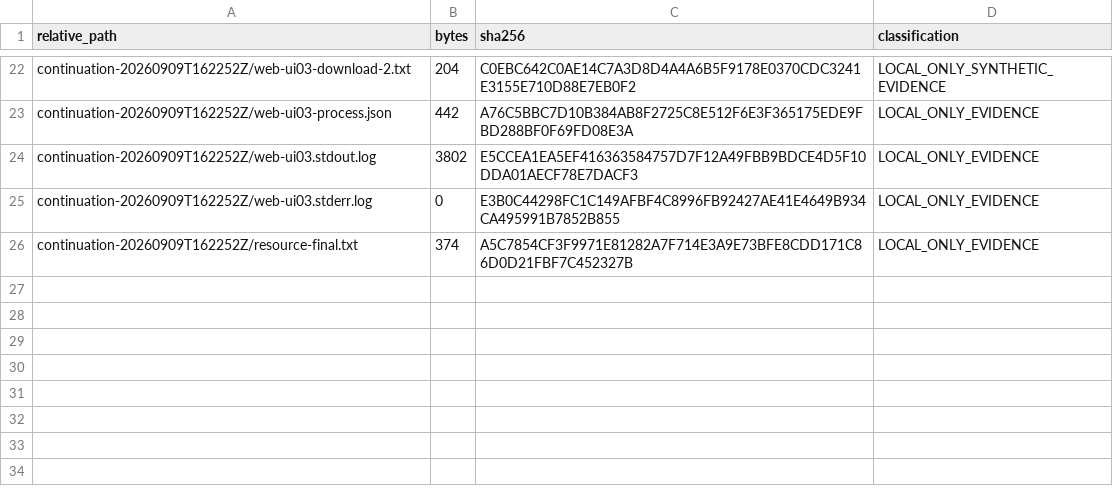
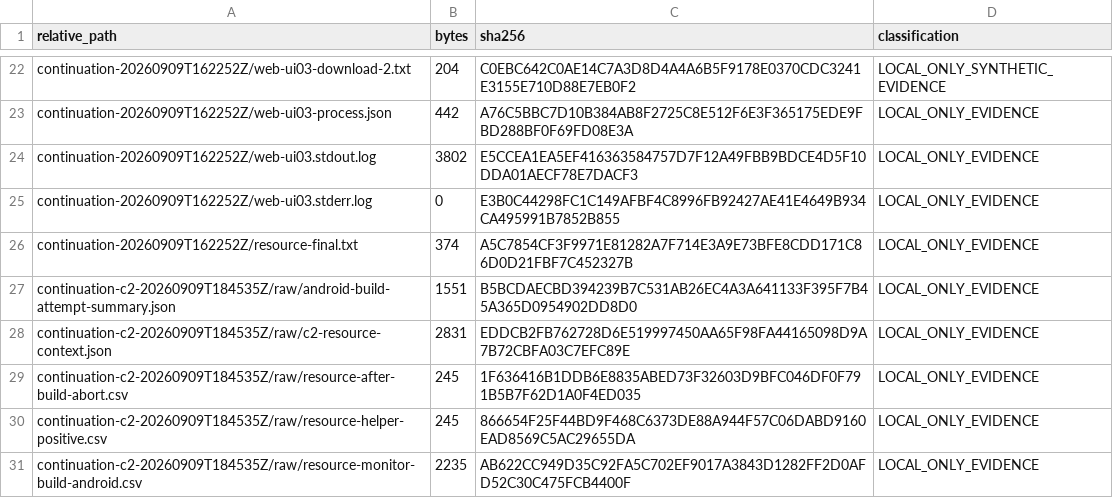
Before and after one commit to domlap94-star/ai-lab-core, a CSV file: docs/recovery/R04_A2_LOCAL_EVIDENCE_MANIFEST.csv, drawn as a sheet; only a part is shown, gaps mark what is left out; the diff names each change by its address in the sheet, - before the commit and + after, or states it on an @@ line.

Commit message:
Record R04-A2 C2 resource-gated outcome

```diff
--- a/docs/recovery/R04_A2_LOCAL_EVIDENCE_MANIFEST.csv
+++ b/docs/recovery/R04_A2_LOCAL_EVIDENCE_MANIFEST.csv
+row 27: continuation-c2-20260909T184535Z/raw/android-build-attempt-summary.json | 1551 | B5BCDAECBD394239B7C531AB26EC4A3A641133F395F7B45A365D0954902DD8D0 | LOCAL_ONLY_EVIDENCE
+row 28: continuation-c2-20260909T184535Z/raw/c2-resource-context.json | 2831 | EDDCB2FB762728D6E519997450AA65F98FA44165098D9A7B72CBFA03C7EFC89E | LOCAL_ONLY_EVIDENCE
+row 29: continuation-c2-20260909T184535Z/raw/resource-after-build-abort.csv | 245 | 1F636416B1DDB6E8835ABED73F32603D9BFC046DF0F791B5B7F62D1A0F4ED035 | LOCAL_ONLY_EVIDENCE
+row 30: continuation-c2-20260909T184535Z/raw/resource-helper-positive.csv | 245 | 866654F25F44BD9F468C6373DE88A944F57C06DABD9160EAD8569C5AC29655DA | LOCAL_ONLY_EVIDENCE
+row 31: continuation-c2-20260909T184535Z/raw/resource-monitor-build-android.csv | 2235 | AB622CC949D35C92FA5C702EF9017A3843D1282FF2D0AFD52C30C475FCB4400F | LOCAL_ONLY_EVIDENCE
```
Also changed, not shown: docs/recovery/PACKAGE_REGISTER.csv, 8 other files.
